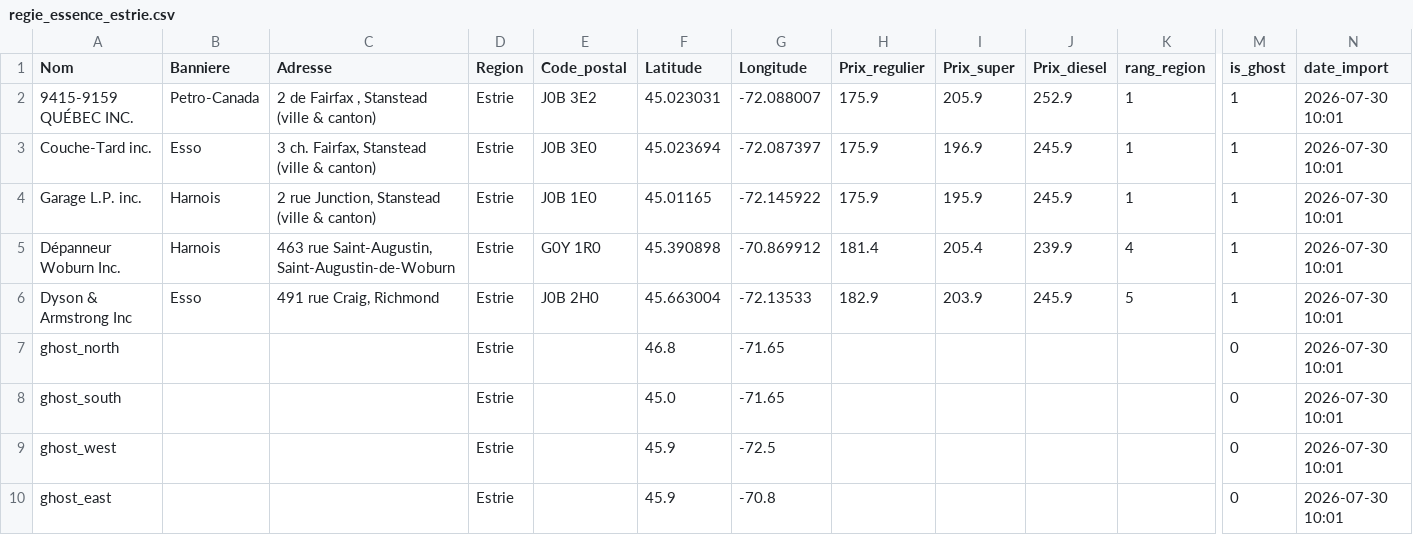
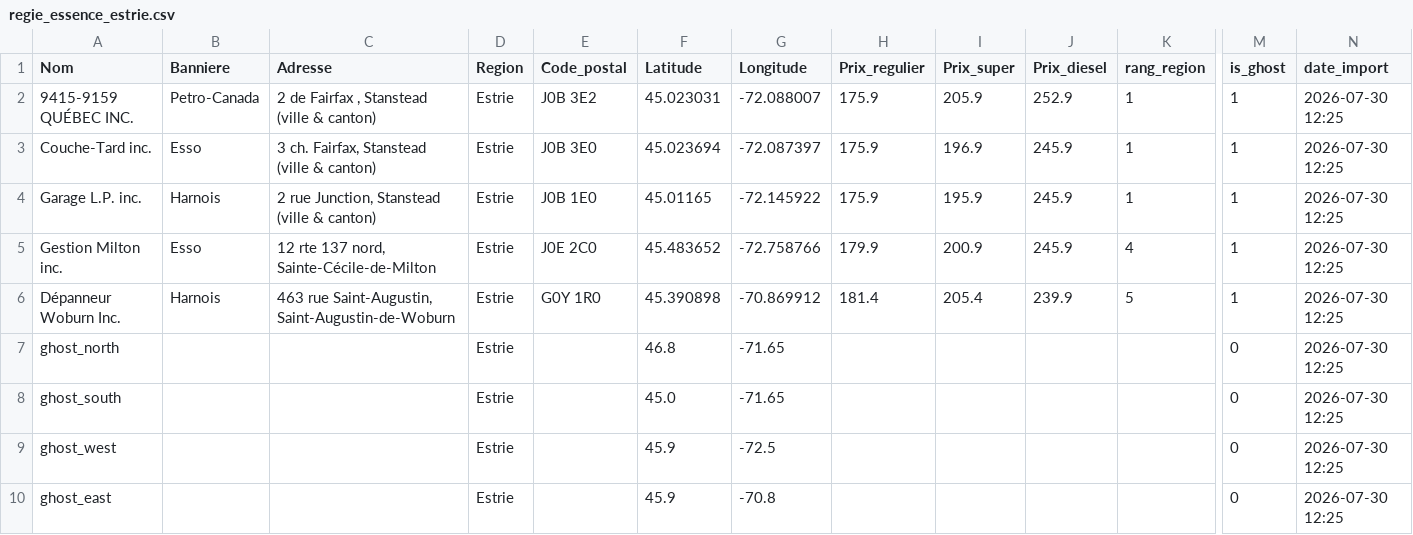
Before and after one commit to emclavel/regie-essence-quebec-data, a CSV file: data/regie_essence_estrie.csv, drawn as a sheet; only a part is shown, gaps mark what is left out; removed rows and columns are numbered as before the commit, all else as after; rows hold the shown columns only; the diff names each change by its address in the sheet, - before the commit and + after, or states it on an @@ line.

```diff
--- a/data/regie_essence_estrie.csv
+++ b/data/regie_essence_estrie.csv
-N2:N4 (date_import): 2026-07-30 10:01
+N2:N4 (date_import): 2026-07-30 12:25
+row 5: Gestion Milton inc. | Esso | 12 rte 137 nord, Sainte-Cécile-de-Milton | Estrie | J0E 2C0 | 45.483652 | -72.758766 | 179.9 | 200.9 | 245.9 | 4 | 1 | 2026-07-30 12:25
-K6 (rang_region): 4
+K6 (rang_region): 5
-N6 (date_import): 2026-07-30 10:01
+N6 (date_import): 2026-07-30 12:25
-row 6: Dyson & Armstrong Inc | Esso | 491 rue Craig, Richmond | Estrie | J0B 2H0 | 45.663004 | -72.13533 | 182.9 | 203.9 | 245.9 | 5 | 1 | 2026-07-30 10:01
-N7:N10 (date_import): 2026-07-30 10:01
+N7:N10 (date_import): 2026-07-30 12:25
```
Also changed, not shown: data/regie_essence_grand_montreal.csv, data/regie_essence_mauricie.csv, 3 other files.
